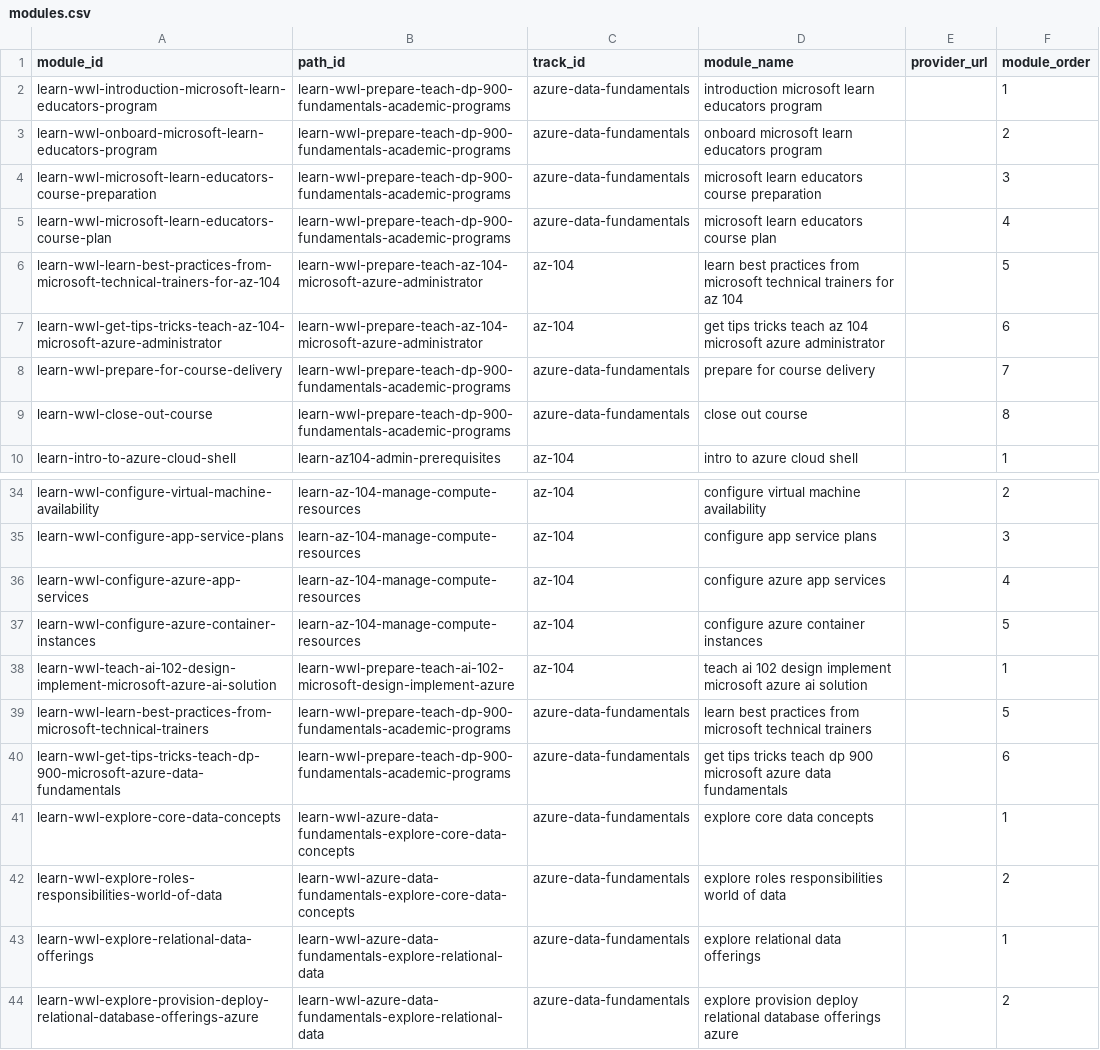
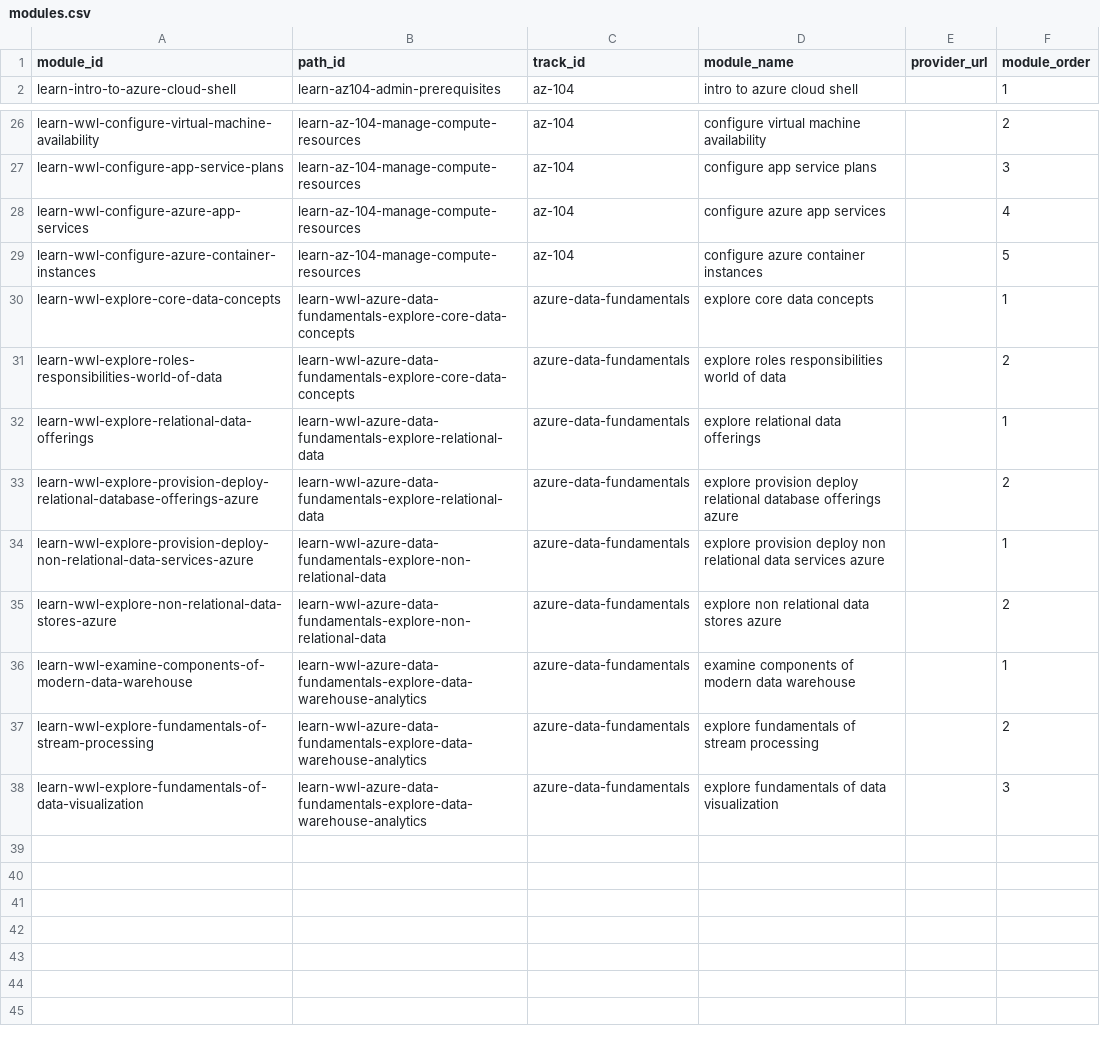
Before and after one commit to luizamfsantos/certification-tracker, a CSV file: data/curated/modules.csv, drawn as a sheet; only a part is shown, gaps mark what is left out; the shorter side is filled out with more unchanged rows; the diff names each change by its address in the sheet, - before the commit and + after, or states it on an @@ line.

Commit message:
remove learning paths that are for teaching

```diff
--- a/data/curated/modules.csv
+++ b/data/curated/modules.csv
-row 2: learn-wwl-introduction-microsoft-learn-educators-program | learn-wwl-prepare-teach-dp-900-fundamentals-academic-programs | azure-data-fundamentals | introduction microsoft learn educators program |  | 1
-row 3: learn-wwl-onboard-microsoft-learn-educators-program | learn-wwl-prepare-teach-dp-900-fundamentals-academic-programs | azure-data-fundamentals | onboard microsoft learn educators program |  | 2
-row 4: learn-wwl-microsoft-learn-educators-course-preparation | learn-wwl-prepare-teach-dp-900-fundamentals-academic-programs | azure-data-fundamentals | microsoft learn educators course preparation |  | 3
-row 5: learn-wwl-microsoft-learn-educators-course-plan | learn-wwl-prepare-teach-dp-900-fundamentals-academic-programs | azure-data-fundamentals | microsoft learn educators course plan |  | 4
-row 6: learn-wwl-learn-best-practices-from-microsoft-technical-trainers-for-az-104 | learn-wwl-prepare-teach-az-104-microsoft-azure-administrator | az-104 | learn best practices from microsoft technical trainers for az 104 |  | 5
-row 7: learn-wwl-get-tips-tricks-teach-az-104-microsoft-azure-administrator | learn-wwl-prepare-teach-az-104-microsoft-azure-administrator | az-104 | get tips tricks teach az 104 microsoft azure administrator |  | 6
-row 8: learn-wwl-prepare-for-course-delivery | learn-wwl-prepare-teach-dp-900-fundamentals-academic-programs | azure-data-fundamentals | prepare for course delivery |  | 7
-row 9: learn-wwl-close-out-course | learn-wwl-prepare-teach-dp-900-fundamentals-academic-programs | azure-data-fundamentals | close out course |  | 8
-row 38: learn-wwl-teach-ai-102-design-implement-microsoft-azure-ai-solution | learn-wwl-prepare-teach-ai-102-microsoft-design-implement-azure | az-104 | teach ai 102 design implement microsoft azure ai solution |  | 1
-row 39: learn-wwl-learn-best-practices-from-microsoft-technical-trainers | learn-wwl-prepare-teach-dp-900-fundamentals-academic-programs | azure-data-fundamentals | learn best practices from microsoft technical trainers |  | 5
-row 40: learn-wwl-get-tips-tricks-teach-dp-900-microsoft-azure-data-fundamentals | learn-wwl-prepare-teach-dp-900-fundamentals-academic-programs | azure-data-fundamentals | get tips tricks teach dp 900 microsoft azure data fundamentals |  | 6
```
Also changed, not shown: data/curated/learning_paths.csv.
